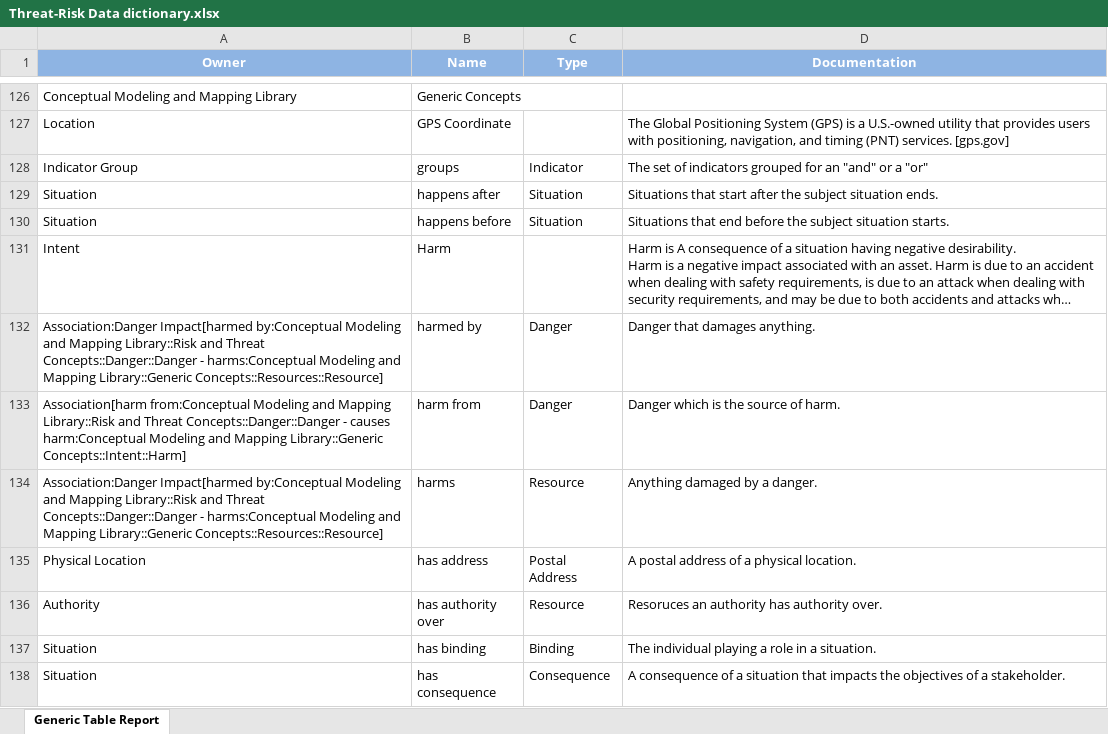
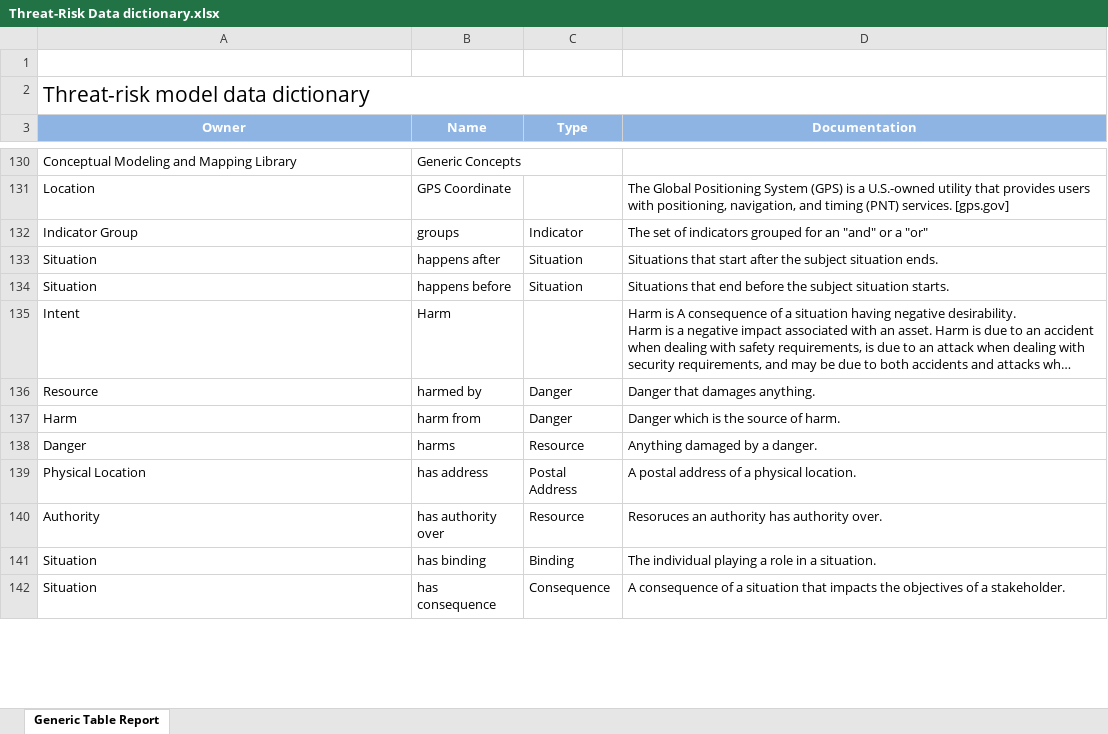
Before and after one commit to omg-threat-modeling/phase1, an Excel workbook: Submission/ArtifactsInProcess/Threat-Risk Data dictionary.xlsx, sheet Generic Table Report, drawn as a sheet; only a part is shown, gaps mark what is left out; long unchanged cells end in …; values as stored, in another font and other column widths than the file's, no borders; addresses are those after the commit; the diff covers the shown part only; the diff names each change by its address in the sheet, - before the commit and + after, or states it on an @@ line.

```diff
--- a/Submission/ArtifactsInProcess/Threat-Risk Data dictionary.xlsx (sheet Generic Table Report)
+++ b/Submission/ArtifactsInProcess/Threat-Risk Data dictionary.xlsx (sheet Generic Table Report)
+row 1: (empty)
+row 2: Threat-risk model data dictionary
-A136 (Owner): Association:Danger Impact[harmed by:Conceptual Modeling and Mapping Library::Risk and Threat Concepts::Danger::Danger - harms:Conceptual Modeling and Mapping Library::Generic Concepts::Resources::Resource]
+A136 (Owner): Resource
-A137 (Owner): Association[harm from:Conceptual Modeling and Mapping Library::Risk and Threat Concepts::Danger::Danger - causes harm:Conceptual Modeling and Mapping Library::Generic Concepts::Intent::Harm]
+A137 (Owner): Harm
-A138 (Owner): Association:Danger Impact[harmed by:Conceptual Modeling and Mapping Library::Risk and Threat Concepts::Danger::Danger - harms:Conceptual Modeling and Mapping Library::Generic Concepts::Resources::Resource]
+A138 (Owner): Danger
```
Also changed, not shown: 12 added rows, 1 removed row and 30 edited cells elsewhere in this sheet, 10 other files.
